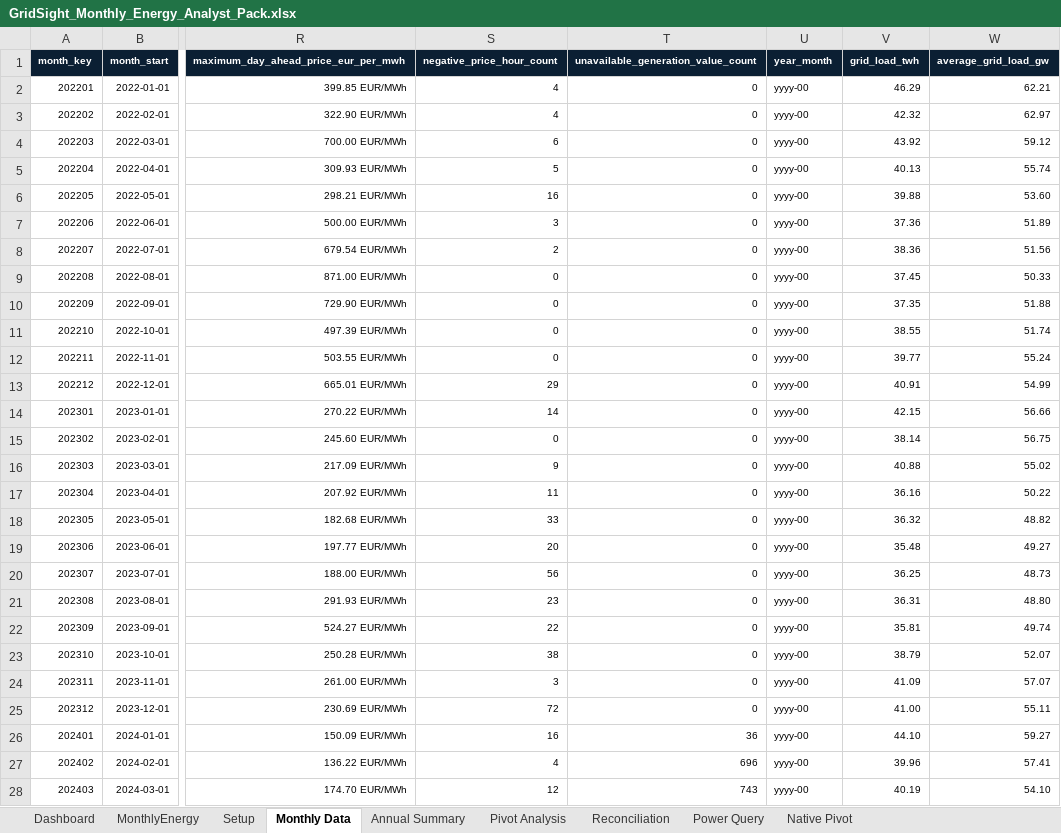
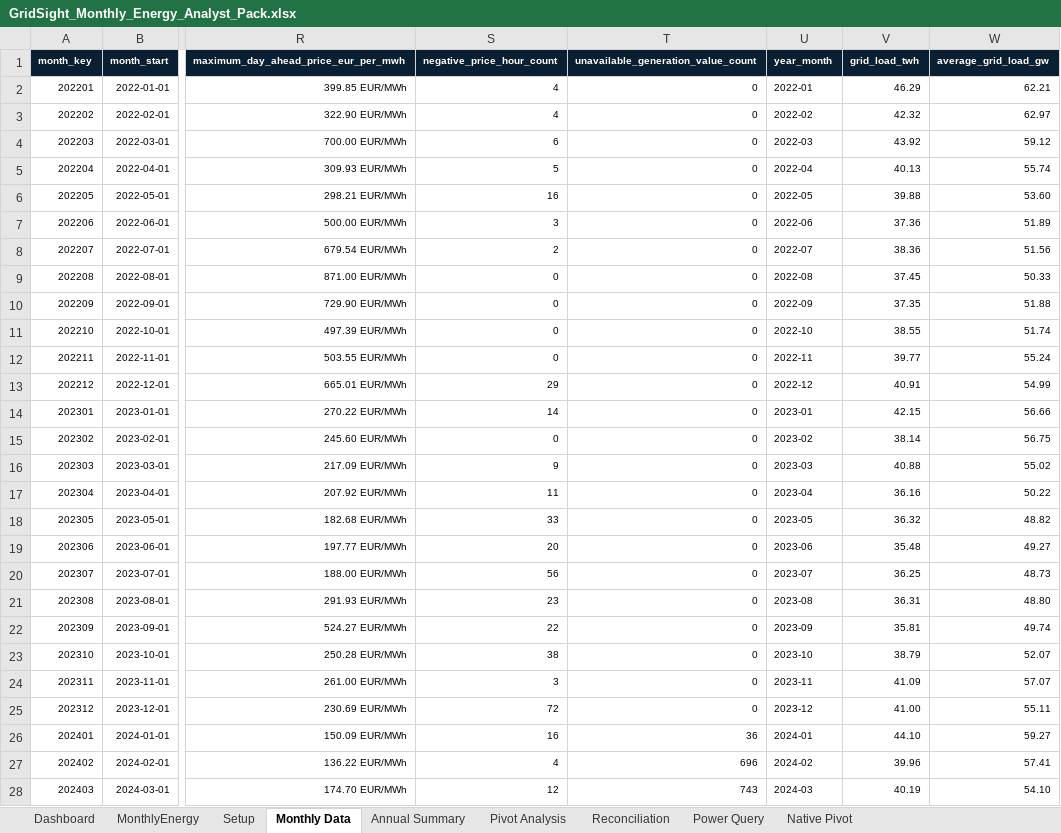
Before and after one commit to BpouyaJ/Gridsight, an Excel workbook: excel/GridSight_Monthly_Energy_Analyst_Pack.xlsx, sheet Monthly Data, drawn as a sheet; only a part is shown, gaps mark what is left out; values as stored, in another font and other column widths than the file's, no borders; conditional formats and table styles not drawn; the diff covers the shown part only; the diff names each change by its address in the sheet, - before the commit and + after, or states it on an @@ line.

```diff
--- a/excel/GridSight_Monthly_Energy_Analyst_Pack.xlsx (sheet Monthly Data)
+++ b/excel/GridSight_Monthly_Energy_Analyst_Pack.xlsx (sheet Monthly Data)
-U2 (year_month): yyyy-00
+U2 (year_month): 2022-01
-U3 (year_month): yyyy-00
+U3 (year_month): 2022-02
-U4 (year_month): yyyy-00
+U4 (year_month): 2022-03
-U5 (year_month): yyyy-00
+U5 (year_month): 2022-04
-U6 (year_month): yyyy-00
+U6 (year_month): 2022-05
-U7 (year_month): yyyy-00
+U7 (year_month): 2022-06
-U8 (year_month): yyyy-00
+U8 (year_month): 2022-07
-U9 (year_month): yyyy-00
+U9 (year_month): 2022-08
-U10 (year_month): yyyy-00
+U10 (year_month): 2022-09
-U11 (year_month): yyyy-00
+U11 (year_month): 2022-10
-U12 (year_month): yyyy-00
+U12 (year_month): 2022-11
-U13 (year_month): yyyy-00
+U13 (year_month): 2022-12
-U14 (year_month): yyyy-00
+U14 (year_month): 2023-01
-U15 (year_month): yyyy-00
+U15 (year_month): 2023-02
-U16 (year_month): yyyy-00
+U16 (year_month): 2023-03
-U17 (year_month): yyyy-00
+U17 (year_month): 2023-04
-U18 (year_month): yyyy-00
+U18 (year_month): 2023-05
-U19 (year_month): yyyy-00
+U19 (year_month): 2023-06
-U20 (year_month): yyyy-00
+U20 (year_month): 2023-07
-U21 (year_month): yyyy-00
+U21 (year_month): 2023-08
-U22 (year_month): yyyy-00
+U22 (year_month): 2023-09
-U23 (year_month): yyyy-00
+U23 (year_month): 2023-10
-U24 (year_month): yyyy-00
+U24 (year_month): 2023-11
-U25 (year_month): yyyy-00
+U25 (year_month): 2023-12
-U26 (year_month): yyyy-00
+U26 (year_month): 2024-01
-U27 (year_month): yyyy-00
+U27 (year_month): 2024-02
-U28 (year_month): yyyy-00
+U28 (year_month): 2024-03
```
Also changed, not shown: 21 edited cells elsewhere in this sheet, sheet Setup, sheet Power Query, formulas that keep their value, 45 other files.
